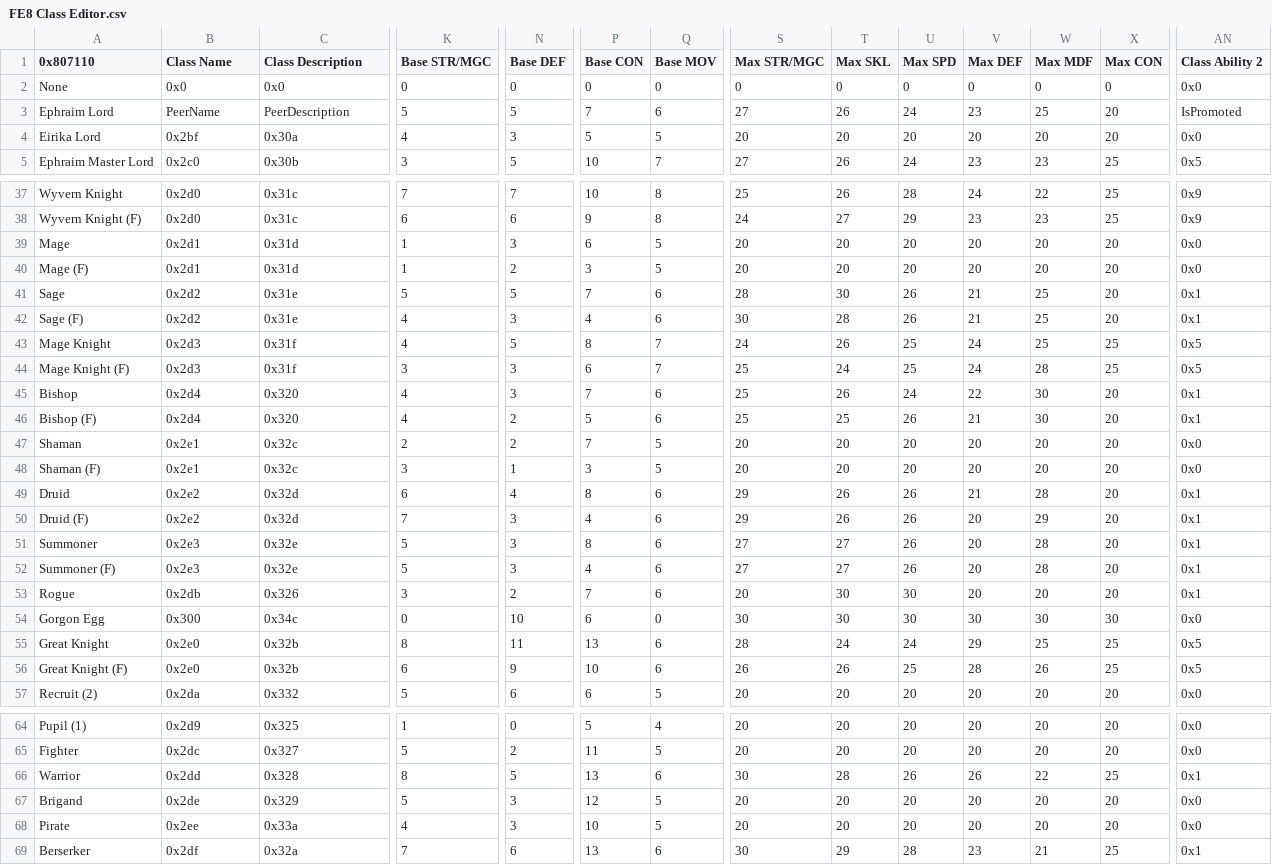
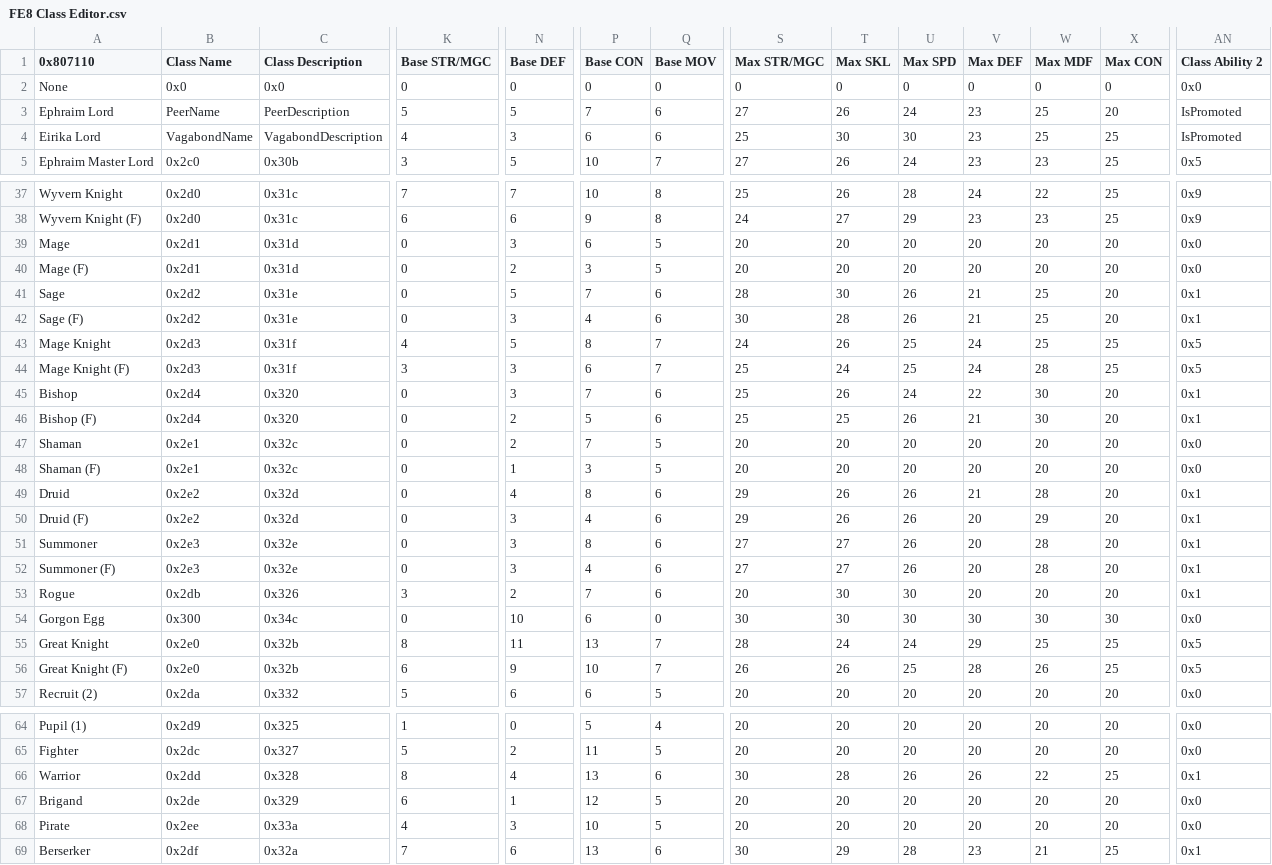
Before and after one commit to jfarr095/ElibeanNights, a CSV file: Tables/FE8 Nightmare modules/Class & Character editors/FE8 Class Editor.csv, drawn as a sheet; only a part is shown, gaps mark what is left out; the diff covers the shown part only; the diff names each change by its address in the sheet, - before the commit and + after, or states it on an @@ line.

```diff
--- a/Tables/FE8 Nightmare modules/Class & Character editors/FE8 Class Editor.csv
+++ b/Tables/FE8 Nightmare modules/Class & Character editors/FE8 Class Editor.csv
-B4 (Class Name): 0x2bf
+B4 (Class Name): VagabondName
-C4 (Class Description): 0x30a
+C4 (Class Description): VagabondDescription
-P4 (Base CON): 5
+P4 (Base CON): 6
-Q4 (Base MOV): 5
+Q4 (Base MOV): 6
-S4 (Max STR/MGC): 20
+S4 (Max STR/MGC): 25
-T4 (Max SKL): 20
+T4 (Max SKL): 30
-U4 (Max SPD): 20
+U4 (Max SPD): 30
-V4 (Max DEF): 20
+V4 (Max DEF): 23
-W4 (Max MDF): 20
+W4 (Max MDF): 25
-X4 (Max CON): 20
+X4 (Max CON): 25
-AN4 (Class Ability 2): 0x0
+AN4 (Class Ability 2): IsPromoted
-K39:K40 (Base STR/MGC): 1
+K39:K40 (Base STR/MGC): 0
-K41 (Base STR/MGC): 5
+K41 (Base STR/MGC): 0
-K42 (Base STR/MGC): 4
+K42 (Base STR/MGC): 0
-K45:K46 (Base STR/MGC): 4
+K45:K46 (Base STR/MGC): 0
-K47 (Base STR/MGC): 2
+K47 (Base STR/MGC): 0
-K48 (Base STR/MGC): 3
+K48 (Base STR/MGC): 0
-K49 (Base STR/MGC): 6
+K49 (Base STR/MGC): 0
-K50 (Base STR/MGC): 7
+K50 (Base STR/MGC): 0
-K51:K52 (Base STR/MGC): 5
+K51:K52 (Base STR/MGC): 0
-Q55:Q56 (Base MOV): 6
+Q55:Q56 (Base MOV): 7
-N66 (Base DEF): 5
+N66 (Base DEF): 4
-K67 (Base STR/MGC): 5
+K67 (Base STR/MGC): 6
-N67 (Base DEF): 3
+N67 (Base DEF): 1
```
Also changed, not shown: 2 edited cells elsewhere in this file, Tables/FE8 Nightmare modules/Class & Character editors/FE8 Character Editor.csv, Tables/FE8 Nightmare modules/Item editors/FE8 Item Editor.csv, 19 other files.
